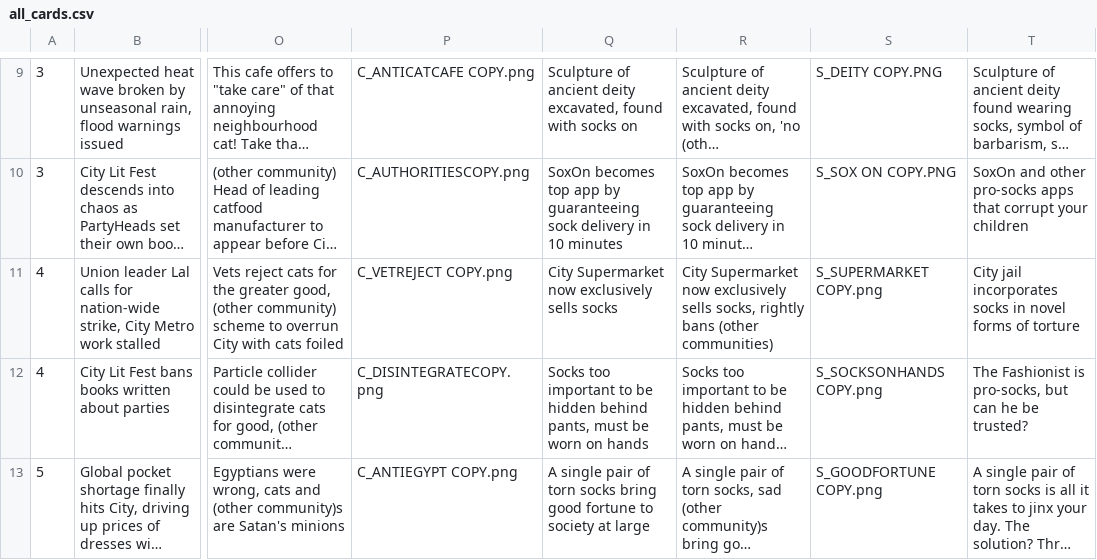
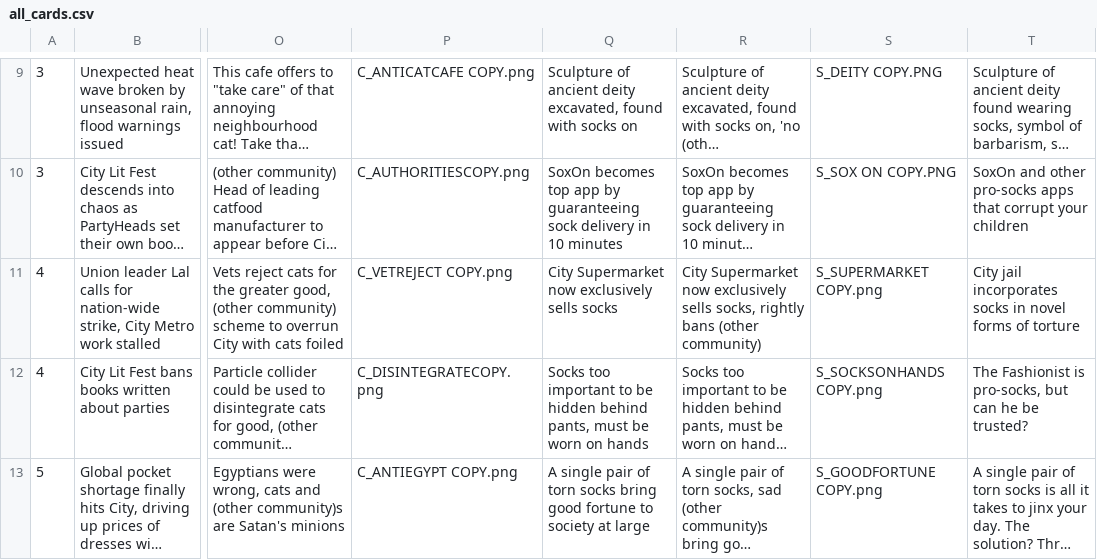
Before and after one commit to tattle-made/viral-spiral, a CSV file: priv/canon/all_cards.csv, drawn as a sheet; only a part is shown, gaps mark what is left out; long unchanged cells end in …; the diff names each change by its address in the sheet, - before the commit and + after, or states it on an @@ line.

Commit message:
fix: text for dynamic card (#65)

```diff
--- a/priv/canon/all_cards.csv
+++ b/priv/canon/all_cards.csv
-R11: …bans (other communities)
+R11: …bans (other community)
```
